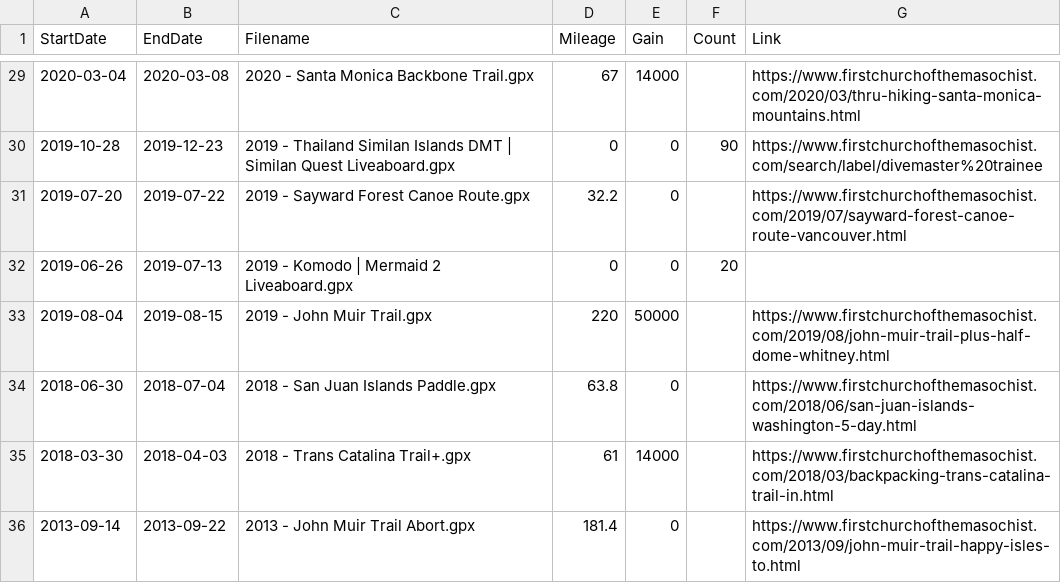
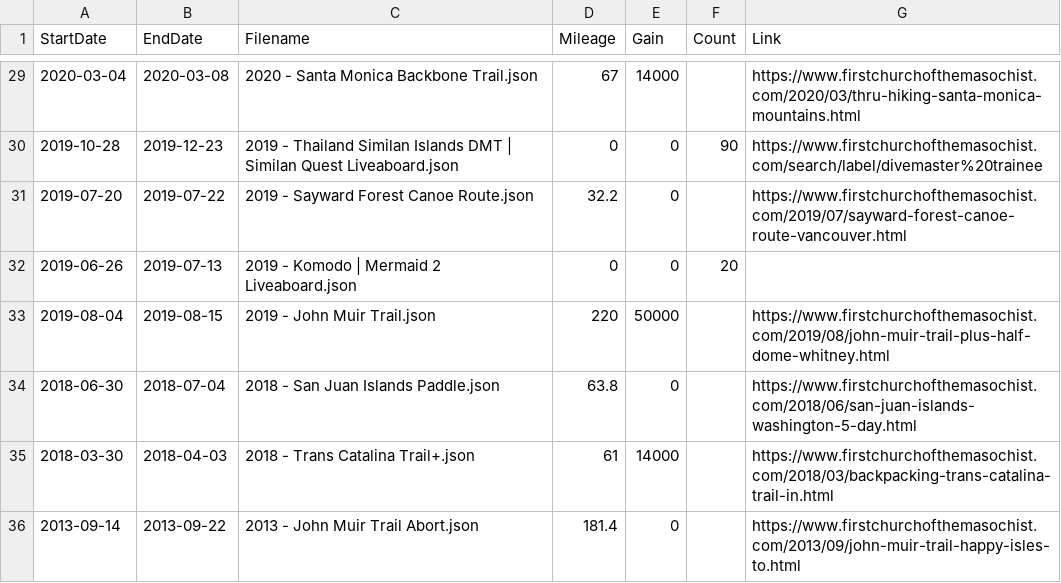
Before and after one commit to MattOnAMtn/MasochistAdventureMap, a CSV file: AdventureMapMetadata.csv, drawn as a sheet; only a part is shown, gaps mark what is left out; the diff covers the shown part only.

```diff
--- a/AdventureMapMetadata.csv
+++ b/AdventureMapMetadata.csv
@@ -29,8 +29,8 @@ StartDate,EndDate,Filename,Mileage,Gain,Count,Link
-2020-03-04,2020-03-08,2020 - Santa Monica Backbone Trail.gpx,67,14000,,https://www.firstchurchofthemasochist.com/2020/03/thru-hiking-santa-monica-mountains.html
-2019-10-28,2019-12-23,2019 - Thailand Similan Islands DMT | Similan Quest Liveaboard.gpx,0,0,90,https://www.firstchurchofthemasochist.com/search/label/divemaster%20trainee
-2019-07-20,2019-07-22,2019 - Sayward Forest Canoe Route.gpx,32.2,0,,https://www.firstchurchofthemasochist.com/2019/07/sayward-forest-canoe-route-vancouver.html
-2019-06-26,2019-07-13,2019 - Komodo | Mermaid 2 Liveaboard.gpx,0,0,20,
-2019-08-04,2019-08-15,2019 - John Muir Trail.gpx,220,50000,,https://www.firstchurchofthemasochist.com/2019/08/john-muir-trail-plus-half-dome-whitney.html
-2018-06-30,2018-07-04,2018 - San Juan Islands Paddle.gpx,63.8,0,,https://www.firstchurchofthemasochist.com/2018/06/san-juan-islands-washington-5-day.html
-2018-03-30,2018-04-03,2018 - Trans Catalina Trail+.gpx,61,14000,,https://www.firstchurchofthemasochist.com/2018/03/backpacking-trans-catalina-trail-in.html
-2013-09-14,2013-09-22,2013 - John Muir Trail Abort.gpx,181.4,0,,https://www.firstchurchofthemasochist.com/2013/09/john-muir-trail-happy-isles-to.html
+2020-03-04,2020-03-08,2020 - Santa Monica Backbone Trail.json,67,14000,,https://www.firstchurchofthemasochist.com/2020/03/thru-hiking-santa-monica-mountains.html
+2019-10-28,2019-12-23,2019 - Thailand Similan Islands DMT | Similan Quest Liveaboard.json,0,0,90,https://www.firstchurchofthemasochist.com/search/label/divemaster%20trainee
+2019-07-20,2019-07-22,2019 - Sayward Forest Canoe Route.json,32.2,0,,https://www.firstchurchofthemasochist.com/2019/07/sayward-forest-canoe-route-vancouver.html
+2019-06-26,2019-07-13,2019 - Komodo | Mermaid 2 Liveaboard.json,0,0,20,
+2019-08-04,2019-08-15,2019 - John Muir Trail.json,220,50000,,https://www.firstchurchofthemasochist.com/2019/08/john-muir-trail-plus-half-dome-whitney.html
+2018-06-30,2018-07-04,2018 - San Juan Islands Paddle.json,63.8,0,,https://www.firstchurchofthemasochist.com/2018/06/san-juan-islands-washington-5-day.html
+2018-03-30,2018-04-03,2018 - Trans Catalina Trail+.json,61,14000,,https://www.firstchurchofthemasochist.com/2018/03/backpacking-trans-catalina-trail-in.html
+2013-09-14,2013-09-22,2013 - John Muir Trail Abort.json,181.4,0,,https://www.firstchurchofthemasochist.com/2013/09/john-muir-trail-happy-isles-to.html
```
Also changed, not shown: 27 edited cells elsewhere in this file.
